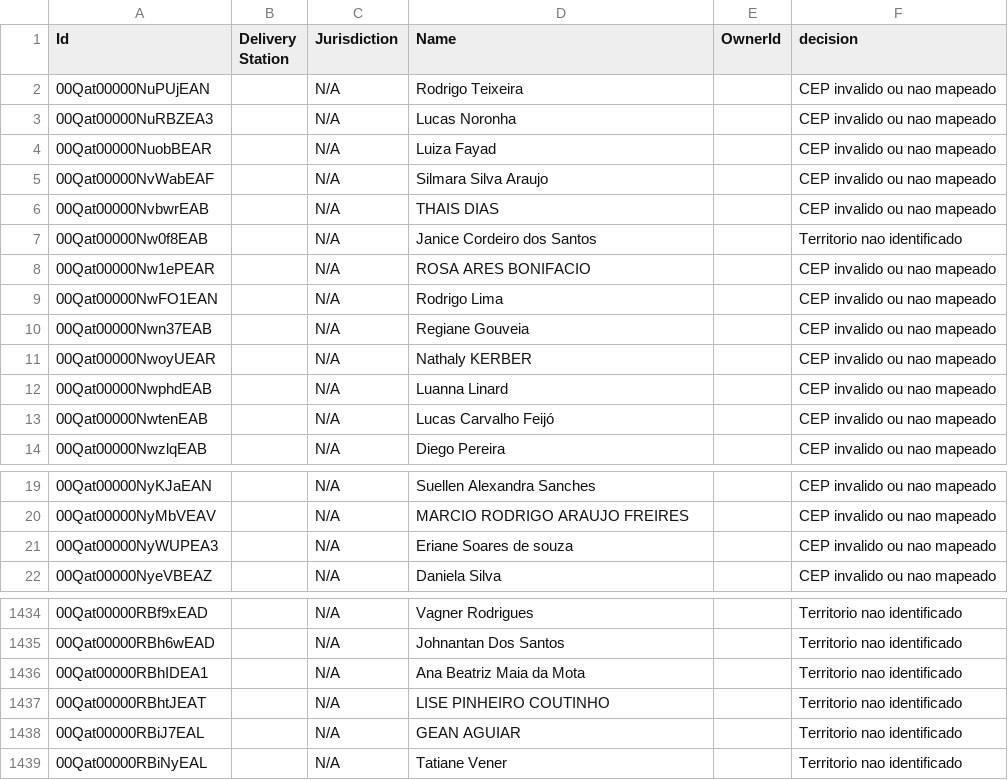
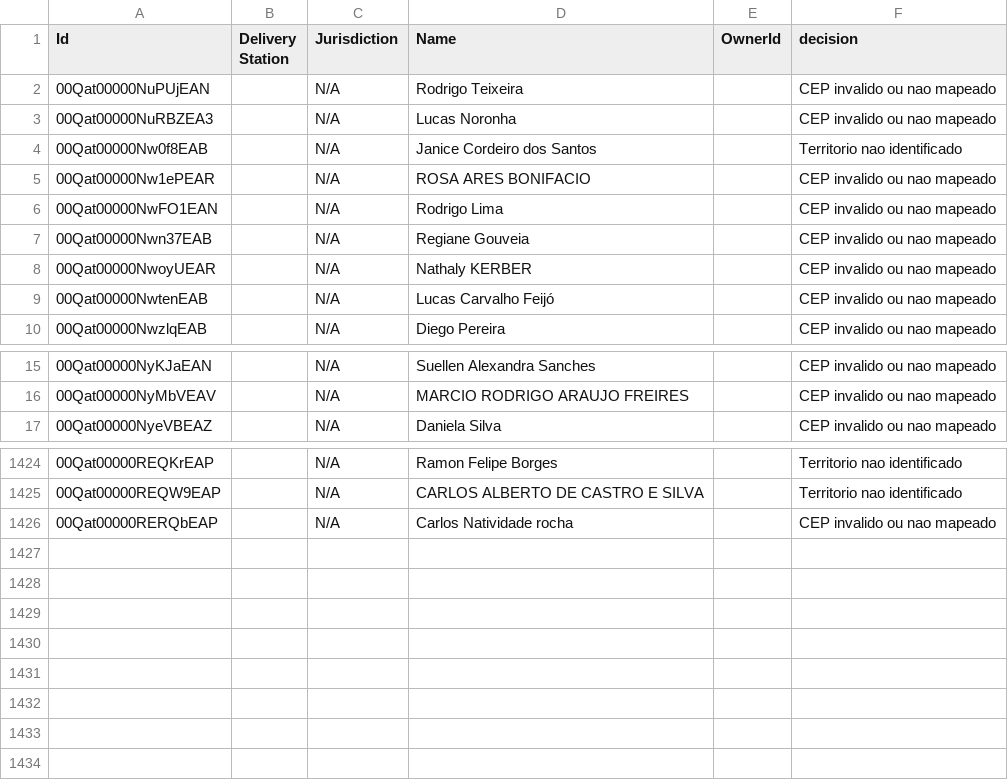
Before and after one commit to joaovidaamazonlog/atlas, a CSV file: data/webleads_evaluated.csv, drawn as a sheet; only a part is shown, gaps mark what is left out; the diff covers the shown part only.

```diff
--- a/data/webleads_evaluated.csv
+++ b/data/webleads_evaluated.csv
@@ -3,5 +3,2 @@ Id,Delivery Station,Jurisdiction,Name,OwnerId,decision
 00Qat00000NuRBZEA3,,N/A,Lucas Noronha,,CEP invalido ou nao mapeado
-00Qat00000NuobBEAR,,N/A,Luiza Fayad,,CEP invalido ou nao mapeado
-00Qat00000NvWabEAF,,N/A,Silmara Silva Araujo,,CEP invalido ou nao mapeado
-00Qat00000NvbwrEAB,,N/A,THAIS DIAS,,CEP invalido ou nao mapeado
 00Qat00000Nw0f8EAB,,N/A,Janice Cordeiro dos Santos,,Territorio nao identificado
@@ -11,3 +8,2 @@ Id,Delivery Station,Jurisdiction,Name,OwnerId,decision
 00Qat00000NwoyUEAR,,N/A,Nathaly KERBER,,CEP invalido ou nao mapeado
-00Qat00000NwphdEAB,,N/A,Luanna Linard,,CEP invalido ou nao mapeado
 00Qat00000NwtenEAB,,N/A,Lucas Carvalho Feijó,,CEP invalido ou nao mapeado
@@ -20,3 +16,2 @@ Id,Delivery Station,Jurisdiction,Name,OwnerId,decision
 00Qat00000NyMbVEAV,,N/A,MARCIO RODRIGO ARAUJO FREIRES,,CEP invalido ou nao mapeado
-00Qat00000NyWUPEA3,,N/A,Eriane Soares de souza,,CEP invalido ou nao mapeado
 00Qat00000NyeVBEAZ,,N/A,Daniela Silva,,CEP invalido ou nao mapeado
@@ -1434,6 +1424,3 @@ Id,Delivery Station,Jurisdiction,Name,OwnerId,decision
-00Qat00000RBf9xEAD,,N/A,Vagner Rodrigues,,Territorio nao identificado
-00Qat00000RBh6wEAD,,N/A,Johnantan Dos Santos,,Territorio nao identificado
-00Qat00000RBhIDEA1,,N/A,Ana Beatriz Maia da Mota,,Territorio nao identificado
-00Qat00000RBhtJEAT,,N/A,LISE PINHEIRO COUTINHO,,Territorio nao identificado
-00Qat00000RBiJ7EAL,,N/A,GEAN AGUIAR,,Territorio nao identificado
-00Qat00000RBiNyEAL,,N/A,Tatiane Vener,,Territorio nao identificado
+00Qat00000REQKrEAP,,N/A,Ramon Felipe Borges,,Territorio nao identificado
+00Qat00000REQW9EAP,,N/A,CARLOS ALBERTO DE CASTRO E SILVA,,Territorio nao identificado
+00Qat00000RERQbEAP,,N/A,Carlos Natividade rocha,,CEP invalido ou nao mapeado
```
Also changed, not shown: 2 added rows, 7 removed rows and 22 edited cells elsewhere in this file, data/PARTNERS_PER_DS_BUCKET.csv, 16 other files.
